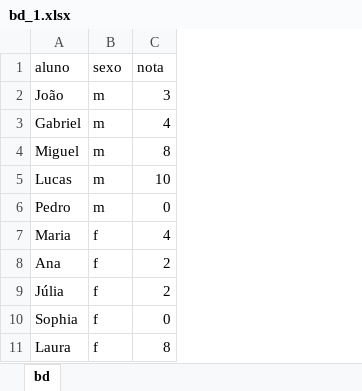
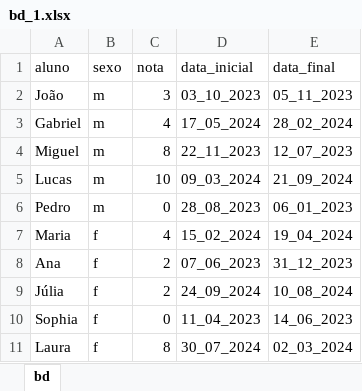
Before and after one commit to jgabrielrpl/curso_analise_dados_ciencias_sociais, an Excel workbook: scripts/material_aula_1/material/bd_1.xlsx, sheet bd, drawn as a sheet; values as stored, in another font and other column widths than the file's, no borders; the diff names each change by its address in the sheet, - before the commit and + after, or states it on an @@ line.

```diff
--- a/scripts/material_aula_1/material/bd_1.xlsx (sheet bd)
+++ b/scripts/material_aula_1/material/bd_1.xlsx (sheet bd)
+column D (data_inicial), rows 2-11: 03_10_2023 | 17_05_2024 | 22_11_2023 | 09_03_2024 | 28_08_2023 | 15_02_2024 | 07_06_2023 | 24_09_2024 | 11_04_2023 | 30_07_2024
+column E (data_final), rows 2-11: 05_11_2023 | 28_02_2024 | 12_07_2023 | 21_09_2024 | 06_01_2023 | 19_04_2024 | 31_12_2023 | 10_08_2024 | 14_06_2023 | 02_03_2024
```
Also changed, not shown: 12 other files.
